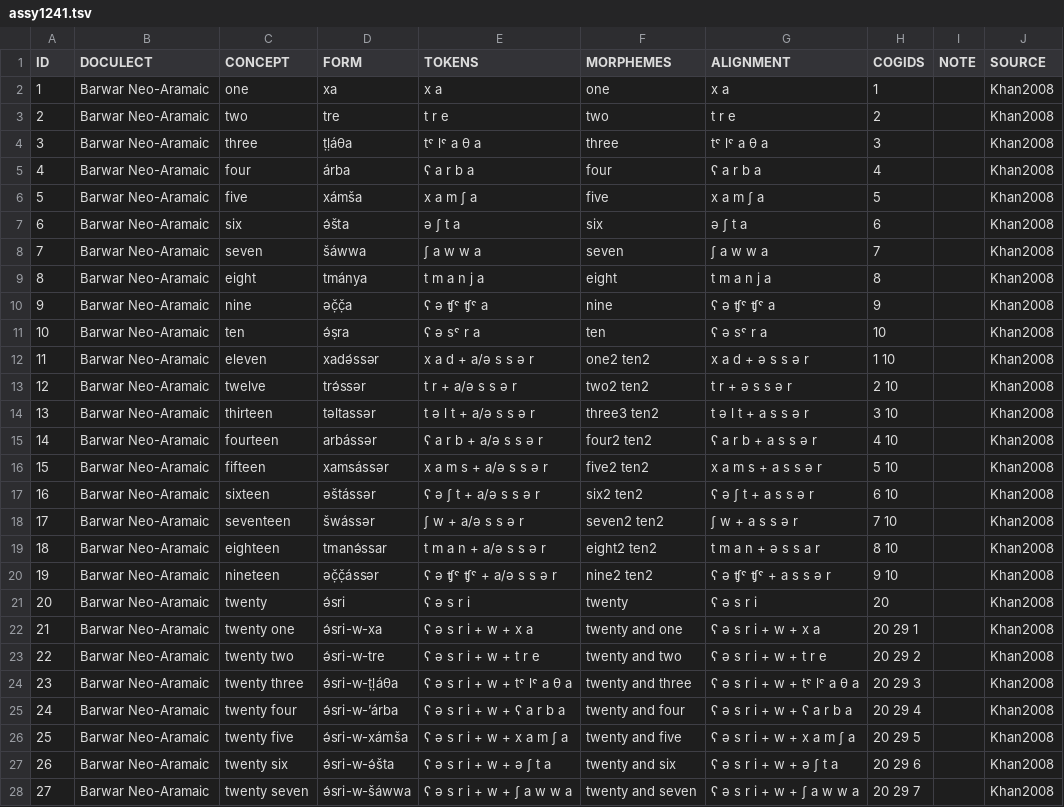
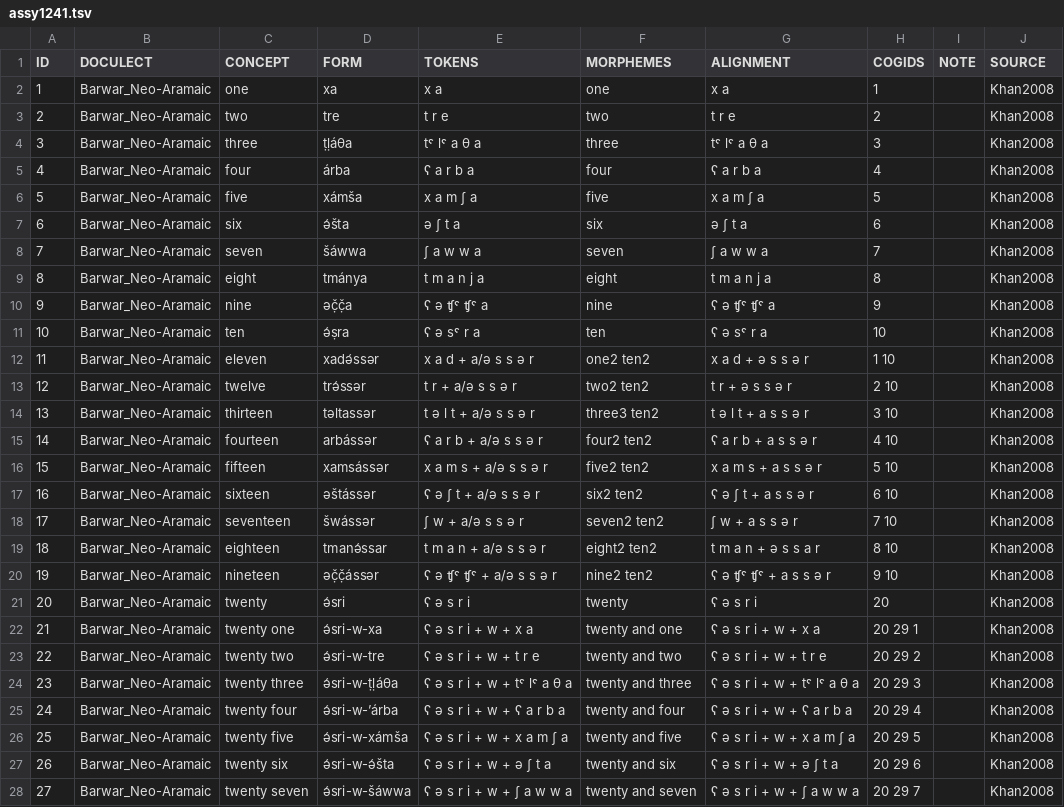
Before and after one commit to numeralbank/cosinus, a TSV file: raw/done/assy1241.tsv, drawn as a sheet; only a part is shown; the diff covers the shown part only.

Commit message:
slug lang id

```diff
--- a/raw/done/assy1241.tsv
+++ b/raw/done/assy1241.tsv
@@ -1,28 +1,28 @@
 ID	DOCULECT	CONCEPT	FORM	TOKENS	MORPHEMES	ALIGNMENT	COGIDS	NOTE	SOURCE
-1	Barwar Neo-Aramaic	one	xa	x a	one	x a	1		Khan2008
-2	Barwar Neo-Aramaic	two	tre	t r e	two	t r e	2		Khan2008
-3	Barwar Neo-Aramaic	three	ṭḷáθa	tˤ lˤ a θ a	three	tˤ lˤ a θ a	3		Khan2008
-4	Barwar Neo-Aramaic	four	árba	ʕ a r b a	four	ʕ a r b a	4		Khan2008
-5	Barwar Neo-Aramaic	five	xámša	x a m ʃ a	five	x a m ʃ a	5		Khan2008
-6	Barwar Neo-Aramaic	six	ǝ́šta	ǝ ʃ t a	six	ǝ ʃ t a	6		Khan2008
-7	Barwar Neo-Aramaic	seven	šáwwa	ʃ a w w a	seven	ʃ a w w a	7		Khan2008
-8	Barwar Neo-Aramaic	eight	tmánya	t m a n j a	eight	t m a n j a	8		Khan2008
-9	Barwar Neo-Aramaic	nine	ǝč̣č̣a	ʕ ǝ ʧˤ ʧˤ a	nine	ʕ ǝ ʧˤ ʧˤ a	9		Khan2008
-10	Barwar Neo-Aramaic	ten	ǝ́ṣra	ʕ ǝ sˤ r a	ten	ʕ ǝ sˤ r a	10		Khan2008
-11	Barwar Neo-Aramaic	eleven	xadǝ́ssǝr	x a d + a/ǝ s s ǝ r	one2 ten2	x a d + ǝ s s ǝ r	1 10		Khan2008
-12	Barwar Neo-Aramaic	twelve	trǝ́ssǝr	t r + a/ǝ s s ǝ r	two2 ten2	t r + ǝ s s ǝ r	2 10		Khan2008
-13	Barwar Neo-Aramaic	thirteen	tǝltassǝr	t ǝ l t + a/ǝ s s ǝ r	three3 ten2	t ǝ l t + a s s ǝ r	3 10		Khan2008
-14	Barwar Neo-Aramaic	fourteen	arbássǝr	ʕ a r b + a/ǝ s s ǝ r	four2 ten2	ʕ a r b + a s s ǝ r	4 10		Khan2008
-15	Barwar Neo-Aramaic	fifteen	xamsássǝr	x a m s + a/ǝ s s ǝ r	five2 ten2	x a m s + a s s ǝ r	5 10		Khan2008
-16	Barwar Neo-Aramaic	sixteen	ǝštássǝr	ʕ ǝ ʃ t + a/ǝ s s ǝ r	six2 ten2	ʕ ǝ ʃ t + a s s ǝ r	6 10		Khan2008
-17	Barwar Neo-Aramaic	seventeen	šwássǝr	ʃ w + a/ǝ s s ǝ r	seven2 ten2	ʃ w + a s s ǝ r	7 10		Khan2008
-18	Barwar Neo-Aramaic	eighteen	tmanǝ́ssar	t m a n + a/ǝ s s ǝ r	eight2 ten2	t m a n + ǝ s s a r	8 10		Khan2008
-19	Barwar Neo-Aramaic	nineteen	ǝč̣č̣ássǝr	ʕ ǝ ʧˤ ʧˤ + a/ǝ s s ǝ r	nine2 ten2	ʕ ǝ ʧˤ ʧˤ + a s s ǝ r	9 10		Khan2008
-20	Barwar Neo-Aramaic	twenty	ǝ́sri	ʕ ǝ s r i	twenty	ʕ ǝ s r i	20		Khan2008
-21	Barwar Neo-Aramaic	twenty one	ǝ́sri-w-xa	ʕ ǝ s r i + w + x a	twenty and one	ʕ ǝ s r i + w + x a	20 29 1		Khan2008
-22	Barwar Neo-Aramaic	twenty two	ǝ́sri-w-tre	ʕ ǝ s r i + w + t r e	twenty and two	ʕ ǝ s r i + w + t r e	20 29 2		Khan2008
-23	Barwar Neo-Aramaic	twenty three	ǝ́sri-w-ṭḷáθa	ʕ ǝ s r i + w + tˤ lˤ a θ a	twenty and three	ʕ ǝ s r i + w + tˤ lˤ a θ a	20 29 3		Khan2008
-24	Barwar Neo-Aramaic	twenty four	ǝ́sri-w-’árba	ʕ ǝ s r i + w + ʕ a r b a	twenty and four	ʕ ǝ s r i + w + ʕ a r b a	20 29 4		Khan2008
-25	Barwar Neo-Aramaic	twenty five	ǝ́sri-w-xámša	ʕ ǝ s r i + w + x a m ʃ a	twenty and five	ʕ ǝ s r i + w + x a m ʃ a	20 29 5		Khan2008
-26	Barwar Neo-Aramaic	twenty six	ǝ́sri-w-ǝ́šta	ʕ ǝ s r i + w + ǝ ʃ t a	twenty and six	ʕ ǝ s r i + w + ǝ ʃ t a	20 29 6		Khan2008
-27	Barwar Neo-Aramaic	twenty seven	ǝ́sri-w-šáwwa	ʕ ǝ s r i + w + ʃ a w w a	twenty and seven	ʕ ǝ s r i + w + ʃ a w w a	20 29 7		Khan2008
+1	Barwar_Neo-Aramaic	one	xa	x a	one	x a	1		Khan2008
+2	Barwar_Neo-Aramaic	two	tre	t r e	two	t r e	2		Khan2008
+3	Barwar_Neo-Aramaic	three	ṭḷáθa	tˤ lˤ a θ a	three	tˤ lˤ a θ a	3		Khan2008
+4	Barwar_Neo-Aramaic	four	árba	ʕ a r b a	four	ʕ a r b a	4		Khan2008
+5	Barwar_Neo-Aramaic	five	xámša	x a m ʃ a	five	x a m ʃ a	5		Khan2008
+6	Barwar_Neo-Aramaic	six	ǝ́šta	ǝ ʃ t a	six	ǝ ʃ t a	6		Khan2008
+7	Barwar_Neo-Aramaic	seven	šáwwa	ʃ a w w a	seven	ʃ a w w a	7		Khan2008
+8	Barwar_Neo-Aramaic	eight	tmánya	t m a n j a	eight	t m a n j a	8		Khan2008
+9	Barwar_Neo-Aramaic	nine	ǝč̣č̣a	ʕ ǝ ʧˤ ʧˤ a	nine	ʕ ǝ ʧˤ ʧˤ a	9		Khan2008
+10	Barwar_Neo-Aramaic	ten	ǝ́ṣra	ʕ ǝ sˤ r a	ten	ʕ ǝ sˤ r a	10		Khan2008
+11	Barwar_Neo-Aramaic	eleven	xadǝ́ssǝr	x a d + a/ǝ s s ǝ r	one2 ten2	x a d + ǝ s s ǝ r	1 10		Khan2008
+12	Barwar_Neo-Aramaic	twelve	trǝ́ssǝr	t r + a/ǝ s s ǝ r	two2 ten2	t r + ǝ s s ǝ r	2 10		Khan2008
+13	Barwar_Neo-Aramaic	thirteen	tǝltassǝr	t ǝ l t + a/ǝ s s ǝ r	three3 ten2	t ǝ l t + a s s ǝ r	3 10		Khan2008
+14	Barwar_Neo-Aramaic	fourteen	arbássǝr	ʕ a r b + a/ǝ s s ǝ r	four2 ten2	ʕ a r b + a s s ǝ r	4 10		Khan2008
+15	Barwar_Neo-Aramaic	fifteen	xamsássǝr	x a m s + a/ǝ s s ǝ r	five2 ten2	x a m s + a s s ǝ r	5 10		Khan2008
+16	Barwar_Neo-Aramaic	sixteen	ǝštássǝr	ʕ ǝ ʃ t + a/ǝ s s ǝ r	six2 ten2	ʕ ǝ ʃ t + a s s ǝ r	6 10		Khan2008
+17	Barwar_Neo-Aramaic	seventeen	šwássǝr	ʃ w + a/ǝ s s ǝ r	seven2 ten2	ʃ w + a s s ǝ r	7 10		Khan2008
+18	Barwar_Neo-Aramaic	eighteen	tmanǝ́ssar	t m a n + a/ǝ s s ǝ r	eight2 ten2	t m a n + ǝ s s a r	8 10		Khan2008
+19	Barwar_Neo-Aramaic	nineteen	ǝč̣č̣ássǝr	ʕ ǝ ʧˤ ʧˤ + a/ǝ s s ǝ r	nine2 ten2	ʕ ǝ ʧˤ ʧˤ + a s s ǝ r	9 10		Khan2008
+20	Barwar_Neo-Aramaic	twenty	ǝ́sri	ʕ ǝ s r i	twenty	ʕ ǝ s r i	20		Khan2008
+21	Barwar_Neo-Aramaic	twenty one	ǝ́sri-w-xa	ʕ ǝ s r i + w + x a	twenty and one	ʕ ǝ s r i + w + x a	20 29 1		Khan2008
+22	Barwar_Neo-Aramaic	twenty two	ǝ́sri-w-tre	ʕ ǝ s r i + w + t r e	twenty and two	ʕ ǝ s r i + w + t r e	20 29 2		Khan2008
+23	Barwar_Neo-Aramaic	twenty three	ǝ́sri-w-ṭḷáθa	ʕ ǝ s r i + w + tˤ lˤ a θ a	twenty and three	ʕ ǝ s r i + w + tˤ lˤ a θ a	20 29 3		Khan2008
+24	Barwar_Neo-Aramaic	twenty four	ǝ́sri-w-’árba	ʕ ǝ s r i + w + ʕ a r b a	twenty and four	ʕ ǝ s r i + w + ʕ a r b a	20 29 4		Khan2008
+25	Barwar_Neo-Aramaic	twenty five	ǝ́sri-w-xámša	ʕ ǝ s r i + w + x a m ʃ a	twenty and five	ʕ ǝ s r i + w + x a m ʃ a	20 29 5		Khan2008
+26	Barwar_Neo-Aramaic	twenty six	ǝ́sri-w-ǝ́šta	ʕ ǝ s r i + w + ǝ ʃ t a	twenty and six	ʕ ǝ s r i + w + ǝ ʃ t a	20 29 6		Khan2008
+27	Barwar_Neo-Aramaic	twenty seven	ǝ́sri-w-šáwwa	ʕ ǝ s r i + w + ʃ a w w a	twenty and seven	ʕ ǝ s r i + w + ʃ a w w a	20 29 7		Khan2008
```
Also changed, not shown: 72 edited cells elsewhere in this file.
